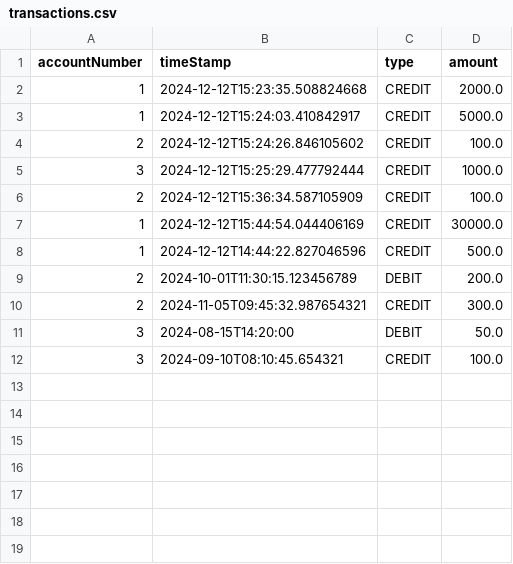
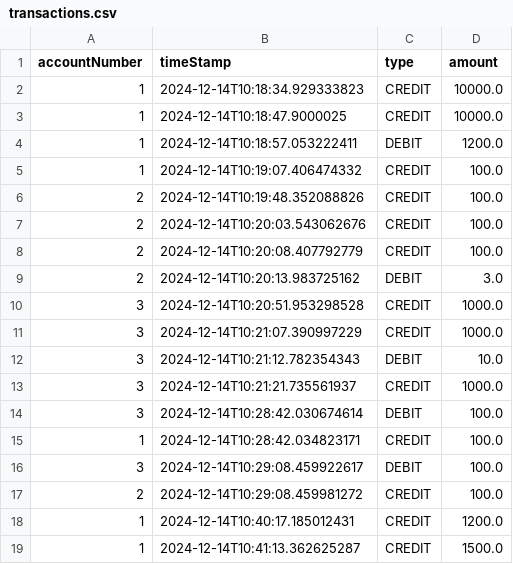
Before and after one commit to maryamghm/W11-Banking-Project, a CSV file: Banking-Project/banking-system/transactions.csv, drawn as a sheet.

Commit message:
adds favorite accounts feature

```diff
--- a/Banking-Project/banking-system/transactions.csv
+++ b/Banking-Project/banking-system/transactions.csv
@@ -1,12 +1,19 @@
 accountNumber,timeStamp,type,amount
-1,"2024-12-12T15:23:35.508824668",CREDIT,2000.0
-1,"2024-12-12T15:24:03.410842917",CREDIT,5000.0
-2,"2024-12-12T15:24:26.846105602",CREDIT,100.0
-3,"2024-12-12T15:25:29.477792444",CREDIT,1000.0
-2,"2024-12-12T15:36:34.587105909",CREDIT,100.0
-1,"2024-12-12T15:44:54.044406169",CREDIT,30000.0
-1,"2024-12-12T14:44:22.827046596",CREDIT,500.0
-2,"2024-10-01T11:30:15.123456789",DEBIT,200.0
-2,"2024-11-05T09:45:32.987654321",CREDIT,300.0
-3,2024-08-15T14:20:00,DEBIT,50.0
-3,"2024-09-10T08:10:45.654321",CREDIT,100.0
+1,"2024-12-14T10:18:34.929333823",CREDIT,10000.0
+1,"2024-12-14T10:18:47.9000025",CREDIT,10000.0
+1,"2024-12-14T10:18:57.053222411",DEBIT,1200.0
+1,"2024-12-14T10:19:07.406474332",CREDIT,100.0
+2,"2024-12-14T10:19:48.352088826",CREDIT,100.0
+2,"2024-12-14T10:20:03.543062676",CREDIT,100.0
+2,"2024-12-14T10:20:08.407792779",CREDIT,100.0
+2,"2024-12-14T10:20:13.983725162",DEBIT,3.0
+3,"2024-12-14T10:20:51.953298528",CREDIT,1000.0
+3,"2024-12-14T10:21:07.390997229",CREDIT,1000.0
+3,"2024-12-14T10:21:12.782354343",DEBIT,10.0
+3,"2024-12-14T10:21:21.735561937",CREDIT,1000.0
+3,"2024-12-14T10:28:42.030674614",DEBIT,100.0
+1,"2024-12-14T10:28:42.034823171",CREDIT,100.0
+3,"2024-12-14T10:29:08.459922617",DEBIT,100.0
+2,"2024-12-14T10:29:08.459981272",CREDIT,100.0
+1,"2024-12-14T10:40:17.185012431",CREDIT,1200.0
+1,"2024-12-14T10:41:13.362625287",CREDIT,1500.0
```
Also changed, not shown: Banking-Project/banking-system/accounts.csv, 7 other files.
